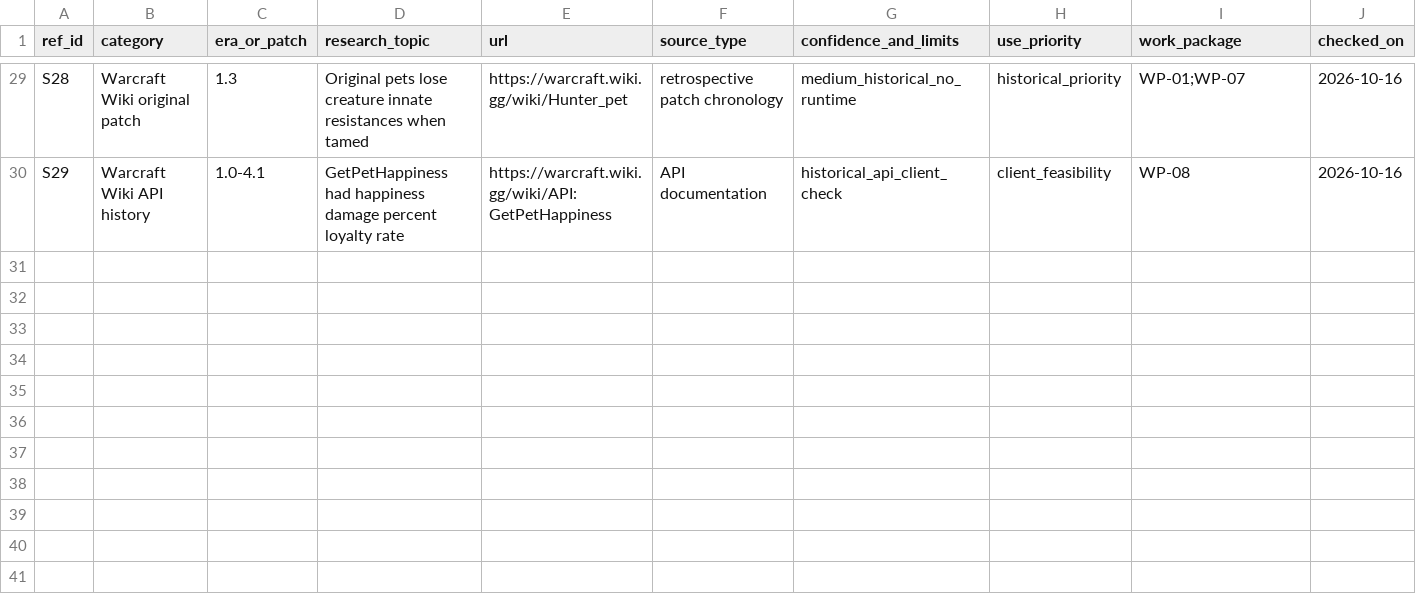
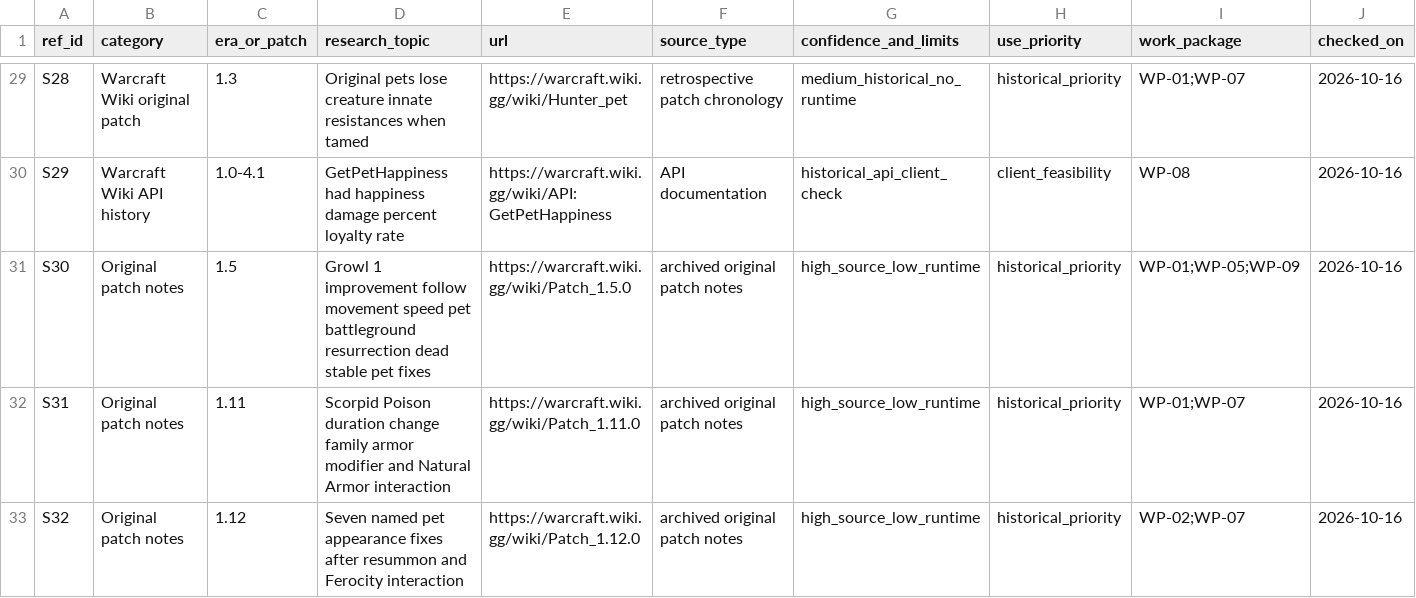
Before and after one commit to CosmicCuddle/Mod-Naxxramas-Hunter-Pets, a CSV file: data/reference/historical-source-index.csv, drawn as a sheet; only a part is shown, gaps mark what is left out; rows hold the shown columns only; the diff names each change by its address in the sheet, - before the commit and + after, or states it on an @@ line.

Commit message:
research: index additional original Hunter pet patch references

```diff
--- a/data/reference/historical-source-index.csv
+++ b/data/reference/historical-source-index.csv
+row 31: S30 | Original patch notes | 1.5 | Growl 1 improvement follow movement speed pet battleground resurrection dead stable pet fixes | https://warcraft.wiki.gg/wiki/Patch_1.5.0 | archived original patch notes | high_source_low_runtime | historical_priority | WP-01;WP-05;WP-09 | 2026-10-16
+row 32: S31 | Original patch notes | 1.11 | Scorpid Poison duration change family armor modifier and Natural Armor interaction | https://warcraft.wiki.gg/wiki/Patch_1.11.0 | archived original patch notes | high_source_low_runtime | historical_priority | WP-01;WP-07 | 2026-10-16
+row 33: S32 | Original patch notes | 1.12 | Seven named pet appearance fixes after resummon and Ferocity interaction | https://warcraft.wiki.gg/wiki/Patch_1.12.0 | archived original patch notes | high_source_low_runtime | historical_priority | WP-02;WP-07 | 2026-10-16
```
